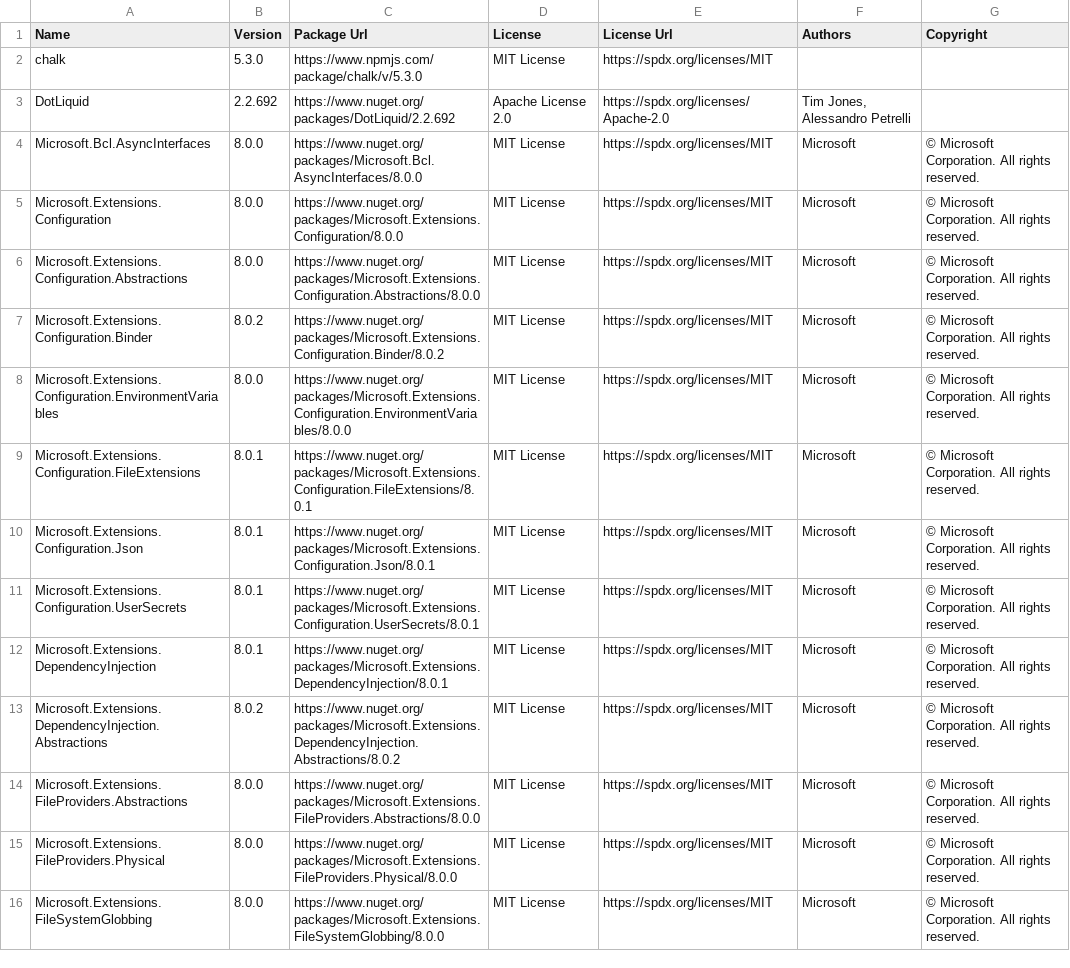
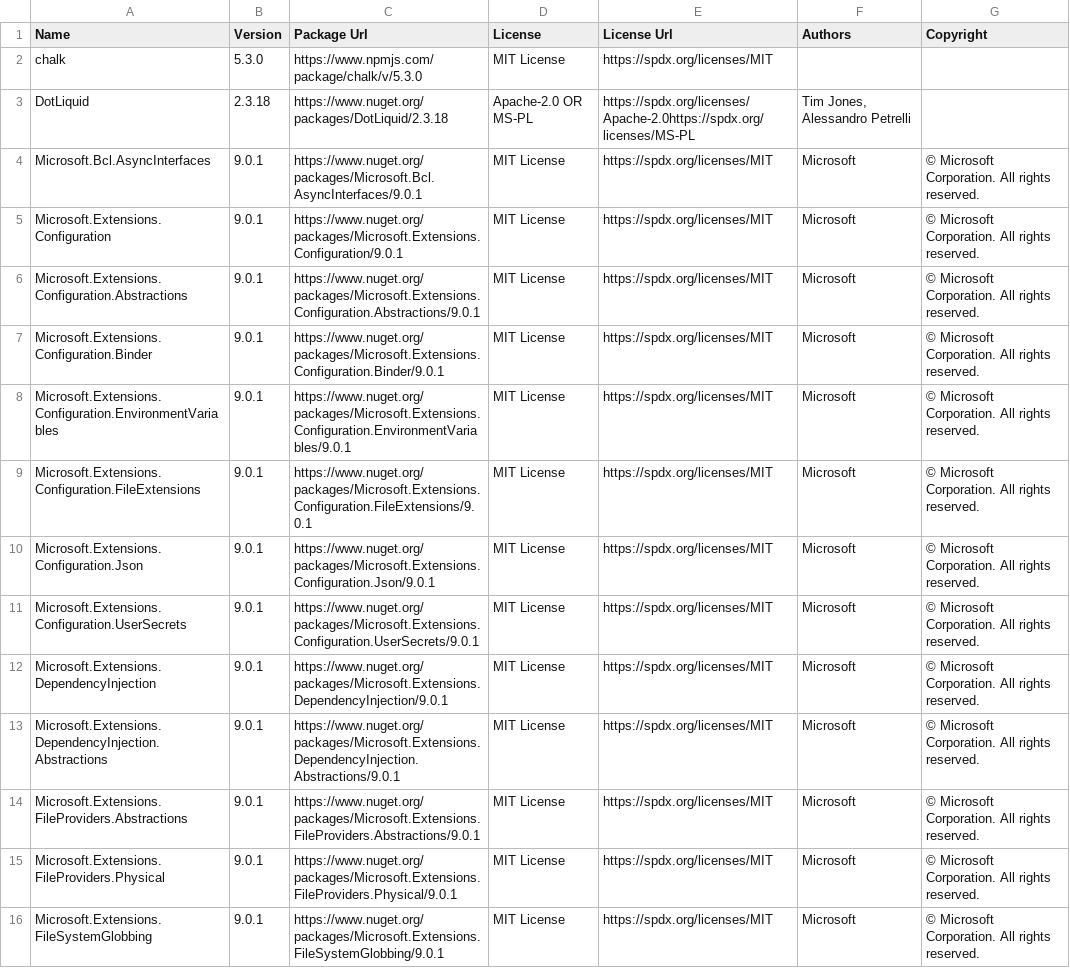
Before and after one commit to max-ieremenko/ThirdPartyLibraries, a CSV file: Examples/export-to-csv/packages.csv, drawn as a sheet; only a part is shown; the diff covers the shown part only; the diff names each change by its address in the sheet, - before the commit and + after, or states it on an @@ line.

Commit message:
update examples

```diff
--- a/Examples/export-to-csv/packages.csv
+++ b/Examples/export-to-csv/packages.csv
-B3 (Version): 2.2.692
+B3 (Version): 2.3.18
-C3 (Package Url): https://www.nuget.org/packages/DotLiquid/2.2.692
+C3 (Package Url): https://www.nuget.org/packages/DotLiquid/2.3.18
-D3 (License): Apache License 2.0
+D3 (License): Apache-2.0 OR MS-PL
-E3 (License Url): https://spdx.org/licenses/Apache-2.0
+E3 (License Url): https://spdx.org/licenses/Apache-2.0https://spdx.org/licenses/MS-PL
-B4:B6 (Version): 8.0.0
+B4:B6 (Version): 9.0.1
-C4 (Package Url): https://www.nuget.org/packages/Microsoft.Bcl.AsyncInterfaces/8.0.0
+C4 (Package Url): https://www.nuget.org/packages/Microsoft.Bcl.AsyncInterfaces/9.0.1
-C5 (Package Url): https://www.nuget.org/packages/Microsoft.Extensions.Configuration/8.0.0
+C5 (Package Url): https://www.nuget.org/packages/Microsoft.Extensions.Configuration/9.0.1
-C6 (Package Url): https://www.nuget.org/packages/Microsoft.Extensions.Configuration.Abstractions/8.0.0
+C6 (Package Url): https://www.nuget.org/packages/Microsoft.Extensions.Configuration.Abstractions/9.0.1
-B7 (Version): 8.0.2
+B7 (Version): 9.0.1
-C7 (Package Url): https://www.nuget.org/packages/Microsoft.Extensions.Configuration.Binder/8.0.2
+C7 (Package Url): https://www.nuget.org/packages/Microsoft.Extensions.Configuration.Binder/9.0.1
-B8 (Version): 8.0.0
+B8 (Version): 9.0.1
-C8 (Package Url): https://www.nuget.org/packages/Microsoft.Extensions.Configuration.EnvironmentVariables/8.0.0
+C8 (Package Url): https://www.nuget.org/packages/Microsoft.Extensions.Configuration.EnvironmentVariables/9.0.1
-B9:B12 (Version): 8.0.1
+B9:B12 (Version): 9.0.1
-C9 (Package Url): https://www.nuget.org/packages/Microsoft.Extensions.Configuration.FileExtensions/8.0.1
+C9 (Package Url): https://www.nuget.org/packages/Microsoft.Extensions.Configuration.FileExtensions/9.0.1
-C10 (Package Url): https://www.nuget.org/packages/Microsoft.Extensions.Configuration.Json/8.0.1
+C10 (Package Url): https://www.nuget.org/packages/Microsoft.Extensions.Configuration.Json/9.0.1
-C11 (Package Url): https://www.nuget.org/packages/Microsoft.Extensions.Configuration.UserSecrets/8.0.1
+C11 (Package Url): https://www.nuget.org/packages/Microsoft.Extensions.Configuration.UserSecrets/9.0.1
-C12 (Package Url): https://www.nuget.org/packages/Microsoft.Extensions.DependencyInjection/8.0.1
+C12 (Package Url): https://www.nuget.org/packages/Microsoft.Extensions.DependencyInjection/9.0.1
-B13 (Version): 8.0.2
+B13 (Version): 9.0.1
-C13 (Package Url): https://www.nuget.org/packages/Microsoft.Extensions.DependencyInjection.Abstractions/8.0.2
+C13 (Package Url): https://www.nuget.org/packages/Microsoft.Extensions.DependencyInjection.Abstractions/9.0.1
-B14:B16 (Version): 8.0.0
+B14:B16 (Version): 9.0.1
-C14 (Package Url): https://www.nuget.org/packages/Microsoft.Extensions.FileProviders.Abstractions/8.0.0
+C14 (Package Url): https://www.nuget.org/packages/Microsoft.Extensions.FileProviders.Abstractions/9.0.1
-C15 (Package Url): https://www.nuget.org/packages/Microsoft.Extensions.FileProviders.Physical/8.0.0
+C15 (Package Url): https://www.nuget.org/packages/Microsoft.Extensions.FileProviders.Physical/9.0.1
-C16 (Package Url): https://www.nuget.org/packages/Microsoft.Extensions.FileSystemGlobbing/8.0.0
+C16 (Package Url): https://www.nuget.org/packages/Microsoft.Extensions.FileSystemGlobbing/9.0.1
```
Also changed, not shown: 1 added row and 14 edited cells elsewhere in this file, 5 other files.
